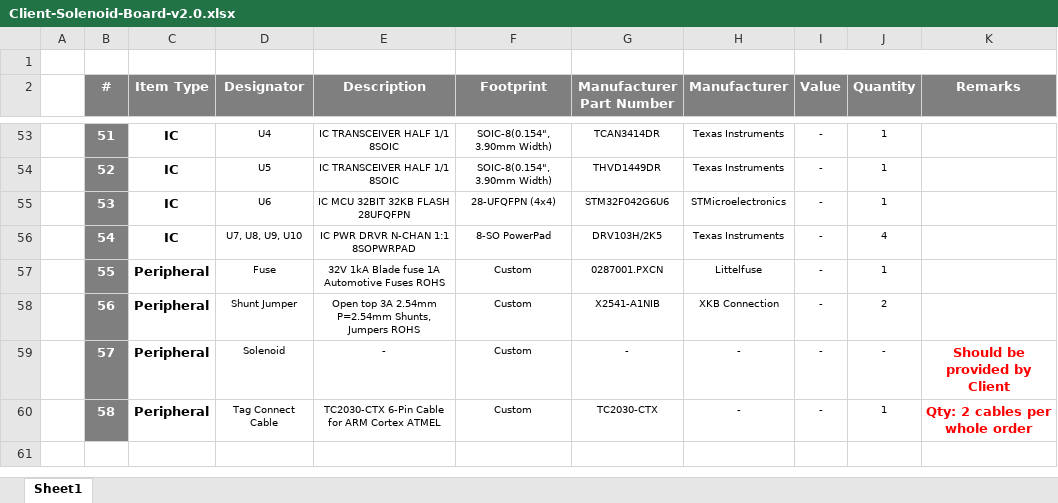
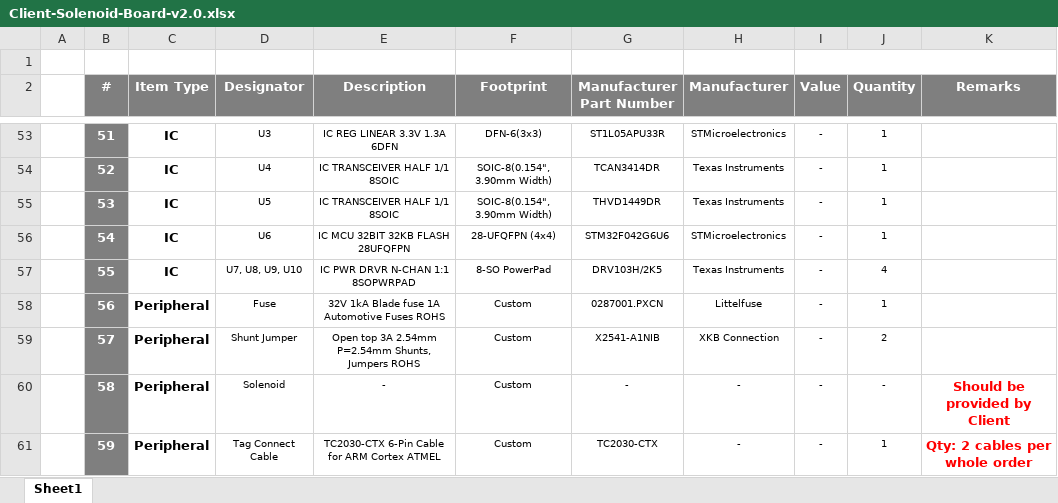
Before and after one commit to eSpark-Backup/muhunthancanagey-servocontrol, an Excel workbook: Design Files/Solenoid-Board-v2.0/BOM/Client-Solenoid-Board-v2.0.xlsx, sheet Sheet1, drawn as a sheet; only a part is shown, gaps mark what is left out; values as stored, in another font and other column widths than the file's, no borders; addresses are those after the commit; the diff covers the shown part only; the diff names each change by its address in the sheet, - before the commit and + after, or states it on an @@ line.

```diff
--- a/Design Files/Solenoid-Board-v2.0/BOM/Client-Solenoid-Board-v2.0.xlsx (sheet Sheet1)
+++ b/Design Files/Solenoid-Board-v2.0/BOM/Client-Solenoid-Board-v2.0.xlsx (sheet Sheet1)
-D53 (Designator): U4
+D53 (Designator): U3
-E53 (Description): IC TRANSCEIVER HALF 1/1 8SOIC
+E53 (Description): IC REG LINEAR 3.3V 1.3A 6DFN
-F53 (Footprint): SOIC-8(0.154", 3.90mm Width)
+F53 (Footprint): DFN-6(3x3)
-G53 (Manufacturer Part Number): TCAN3414DR
+G53 (Manufacturer Part Number): ST1L05APU33R
-H53 (Manufacturer): Texas Instruments
+H53 (Manufacturer): STMicroelectronics
-D54 (Designator): U5
+D54 (Designator): U4
-G54 (Manufacturer Part Number): THVD1449DR
+G54 (Manufacturer Part Number): TCAN3414DR
-D55 (Designator): U6
+D55 (Designator): U5
-E55 (Description): IC MCU 32BIT 32KB FLASH 28UFQFPN
+E55 (Description): IC TRANSCEIVER HALF 1/1 8SOIC
-F55 (Footprint): 28-UFQFPN (4x4)
+F55 (Footprint): SOIC-8(0.154", 3.90mm Width)
-G55 (Manufacturer Part Number): STM32F042G6U6
+G55 (Manufacturer Part Number): THVD1449DR
-H55 (Manufacturer): STMicroelectronics
+H55 (Manufacturer): Texas Instruments
+row 56:  | 54 | IC | U6 | IC MCU 32BIT 32KB FLASH 28UFQFPN | 28-UFQFPN (4x4) | STM32F042G6U6 | STMicroelectronics | - | 1
-B57 (#): 54
+B57 (#): 55
-B58 (#): 55
+B58 (#): 56
-B59 (#): 56
+B59 (#): 57
-B60 (#): 57
+B60 (#): 58
-B61 (#): 58
+B61 (#): 59
```
Also changed, not shown: 28 edited cells elsewhere in this sheet.
